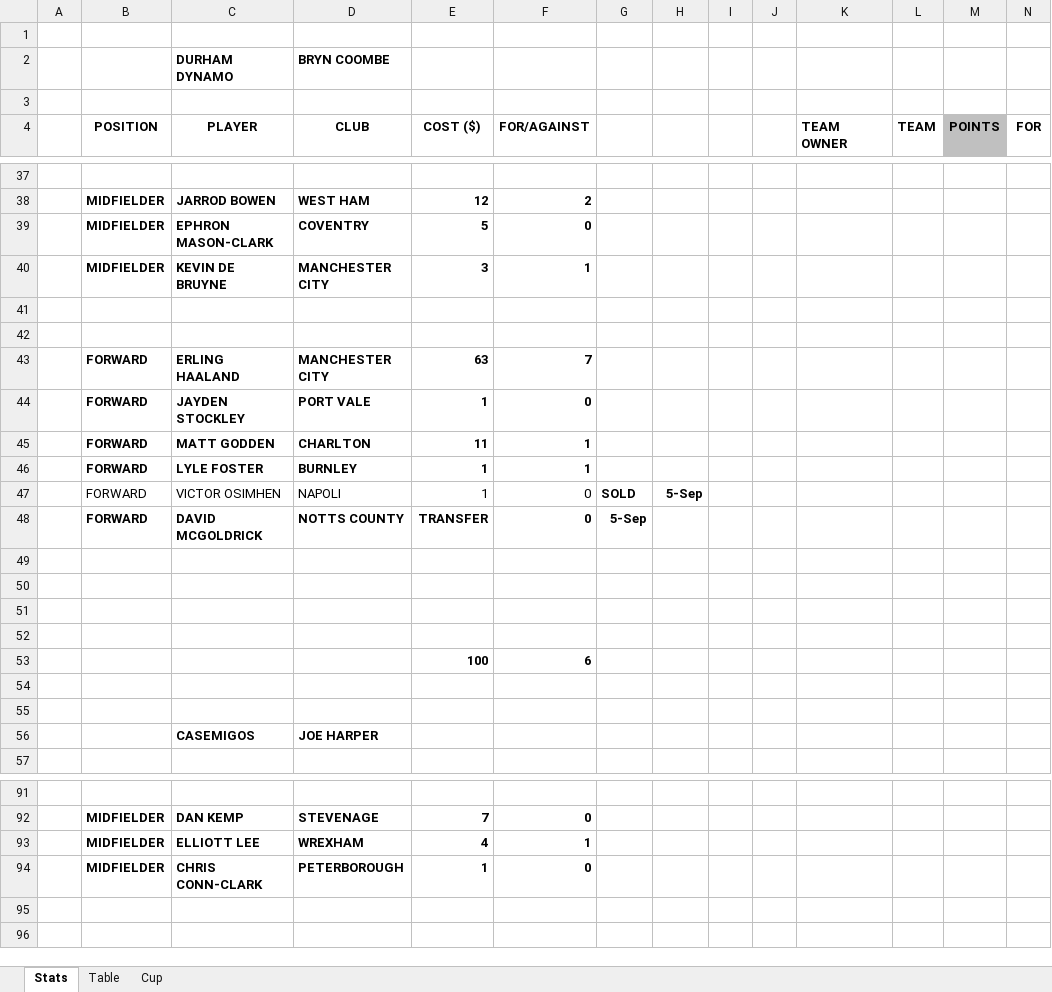
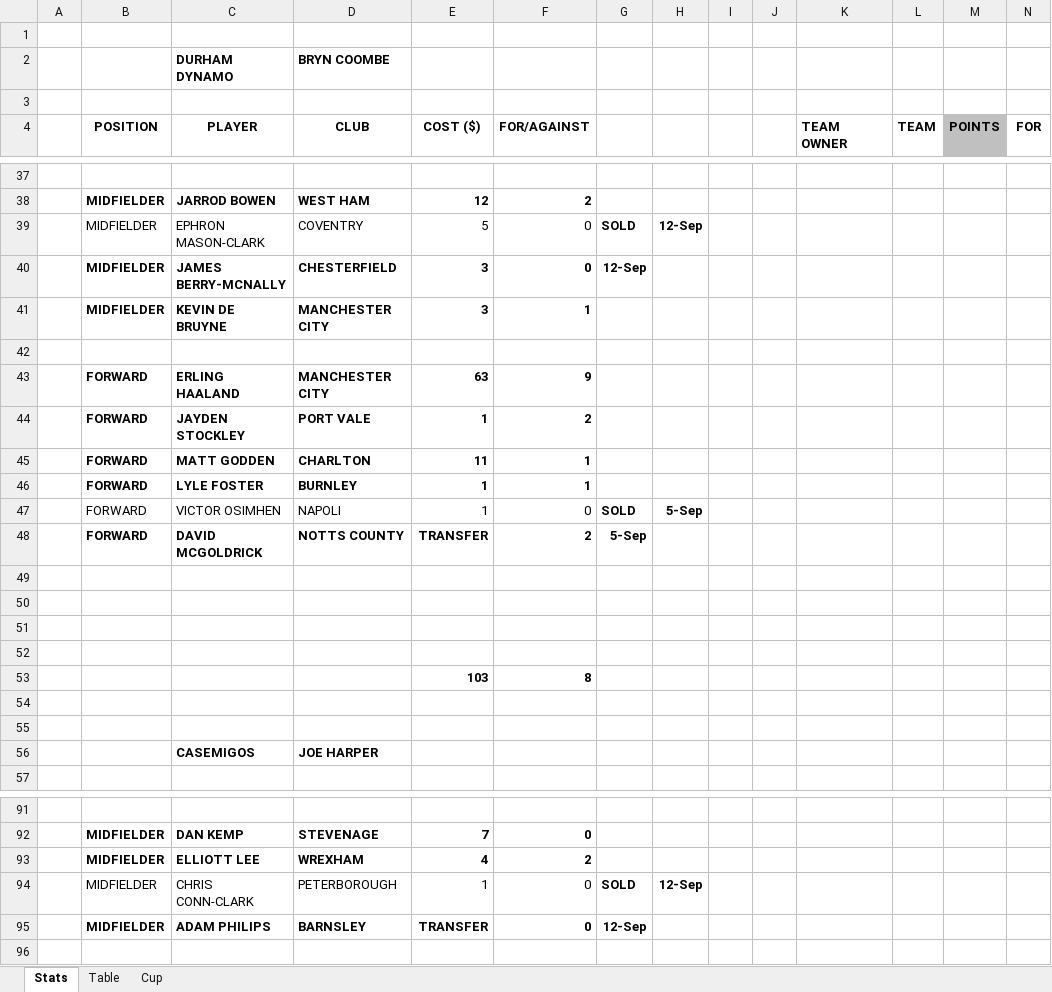
Before and after one commit to sgbstats/dreamleague, an Excel workbook: data/DreamLeague24-25.xlsx, sheet Stats, drawn as a sheet; only a part is shown, gaps mark what is left out; values as stored, in another font and other column widths than the file's, no borders; removed rows and columns are numbered as before the commit, all else as after; rows hold the shown columns only; the diff covers the shown part only; the diff names each change by its address in the sheet, - before the commit and + after, or states it on an @@ line.

```diff
--- a/data/DreamLeague24-25.xlsx (sheet Stats)
+++ b/data/DreamLeague24-25.xlsx (sheet Stats)
-B39:F39 bold: on
+B39:F39 bold: off
-G39: (empty)
+G39: SOLD
-H39: (empty)
+H39: 12-Sep
+row 40:  | MIDFIELDER | JAMES BERRY-MCNALLY | CHESTERFIELD | 3 | 0 | 12-Sep
-row 42: (empty)
-F43 (FOR/AGAINST): 7
+F43 (FOR/AGAINST): 9
-F44 (FOR/AGAINST): 0
+F44 (FOR/AGAINST): 2
-F48 (FOR/AGAINST): 0
+F48 (FOR/AGAINST): 2
-row 53:  |  |  |  | 100 | 6
+row 53:  |  |  |  | 103 | 8
-F93 (FOR/AGAINST): 1
+F93 (FOR/AGAINST): 2
-B94:F94 bold: on
+B94:F94 bold: off
-G94: (empty)
+G94: SOLD
-H94: (empty)
+H94: 12-Sep
-row 95: (empty)
+row 95:  | MIDFIELDER | ADAM PHILIPS | BARNSLEY | TRANSFER | 0 | 12-Sep
```
Also changed, not shown: 2 added rows, 2 removed rows, 83 edited cells and cell formats elsewhere in this sheet, sheet Table, data/DL24-25.xlsx, 1 other file.
